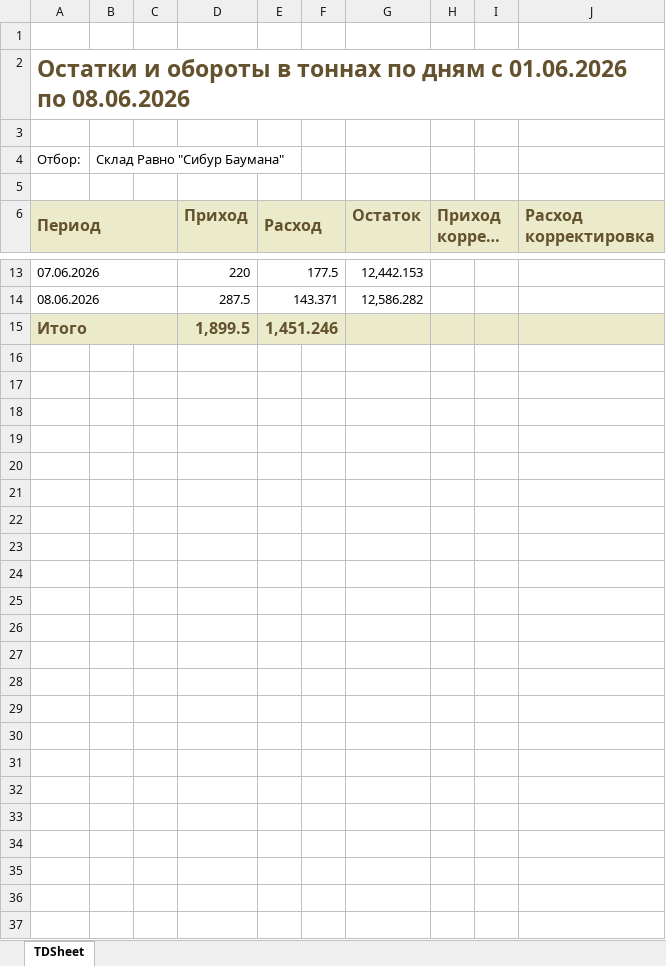
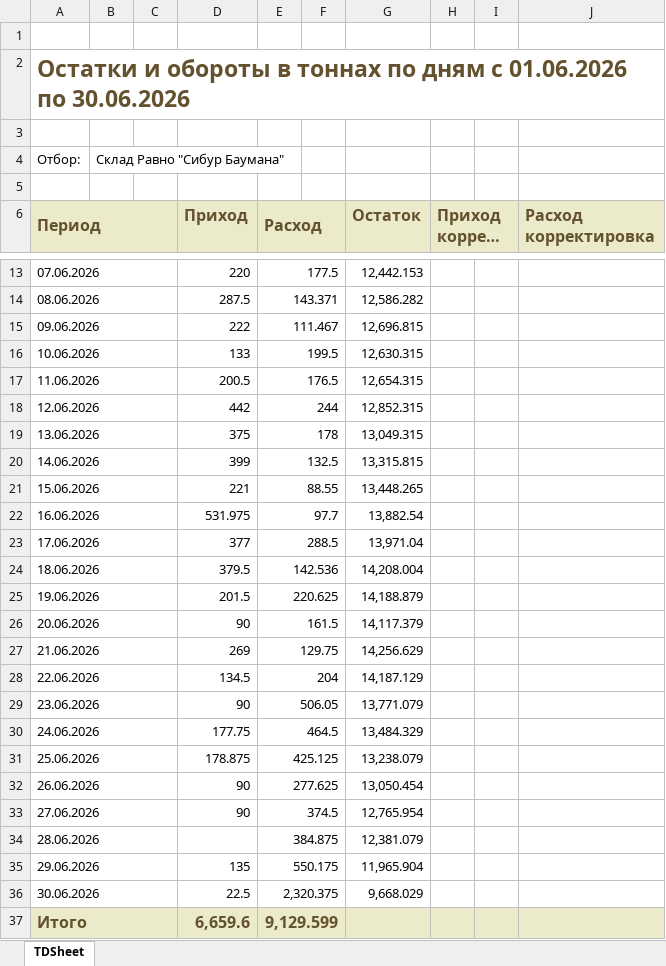
Before and after one commit to AntiChat1990/dtm_dashboard, an Excel workbook: dtm_dashboard/excel_data/keeping_prr/Баумана/Июнь 2026.xlsx, sheet TDSheet, drawn as a sheet; only a part is shown, gaps mark what is left out; long unchanged cells end in …; values as stored, in another font and other column widths than the file's, no borders; charts and pictures not drawn; addresses are those after the commit; the diff names each change by its address in the sheet, - before the commit and + after, or states it on an @@ line.

```diff
--- a/dtm_dashboard/excel_data/keeping_prr/Баумана/Июнь 2026.xlsx (sheet TDSheet)
+++ b/dtm_dashboard/excel_data/keeping_prr/Баумана/Июнь 2026.xlsx (sheet TDSheet)
-A2 (Период): …01.06.2026 по 08.06.2026
+A2 (Период): …01.06.2026 по 30.06.2026
+row 15: 09.06.2026 |  |  | 222 | 111.467 |  | 12,696.815
+row 16: 10.06.2026 |  |  | 133 | 199.5 |  | 12,630.315
+row 17: 11.06.2026 |  |  | 200.5 | 176.5 |  | 12,654.315
+row 18: 12.06.2026 |  |  | 442 | 244 |  | 12,852.315
+row 19: 13.06.2026 |  |  | 375 | 178 |  | 13,049.315
+row 20: 14.06.2026 |  |  | 399 | 132.5 |  | 13,315.815
+row 21: 15.06.2026 |  |  | 221 | 88.55 |  | 13,448.265
+row 22: 16.06.2026 |  |  | 531.975 | 97.7 |  | 13,882.54
+row 23: 17.06.2026 |  |  | 377 | 288.5 |  | 13,971.04
+row 24: 18.06.2026 |  |  | 379.5 | 142.536 |  | 14,208.004
+row 25: 19.06.2026 |  |  | 201.5 | 220.625 |  | 14,188.879
+row 26: 20.06.2026 |  |  | 90 | 161.5 |  | 14,117.379
+row 27: 21.06.2026 |  |  | 269 | 129.75 |  | 14,256.629
+row 28: 22.06.2026 |  |  | 134.5 | 204 |  | 14,187.129
+row 29: 23.06.2026 |  |  | 90 | 506.05 |  | 13,771.079
+row 30: 24.06.2026 |  |  | 177.75 | 464.5 |  | 13,484.329
+row 31: 25.06.2026 |  |  | 178.875 | 425.125 |  | 13,238.079
+row 32: 26.06.2026 |  |  | 90 | 277.625 |  | 13,050.454
+row 33: 27.06.2026 |  |  | 90 | 374.5 |  | 12,765.954
+row 34: 28.06.2026 |  |  |  | 384.875 |  | 12,381.079
+row 35: 29.06.2026 |  |  | 135 | 550.175 |  | 11,965.904
+row 36: 30.06.2026 |  |  | 22.5 | 2,320.375 |  | 9,668.029
-D37 (Приход): 1,899.5
+D37 (Приход): 6,659.6
-E37 (Расход): 1,451.246
+E37 (Расход): 9,129.599
```
Also changed, not shown: dtm_dashboard/excel_data/keeping_prr/Екатеринбург/Июнь 2026.xlsx, dtm_dashboard/excel_data/keeping_prr/Зеленодольск/Июнь 2026.xlsx, 8 other files.
